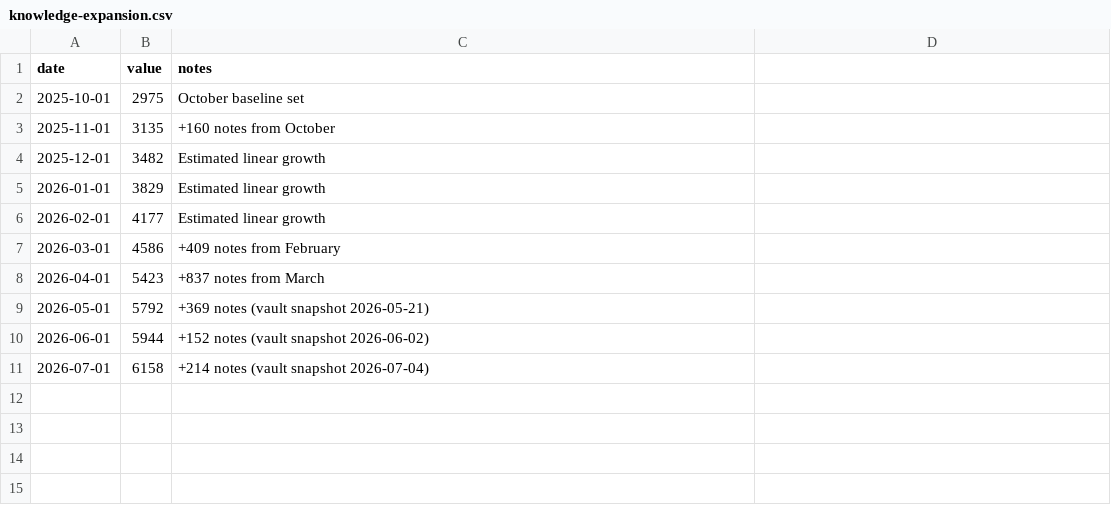
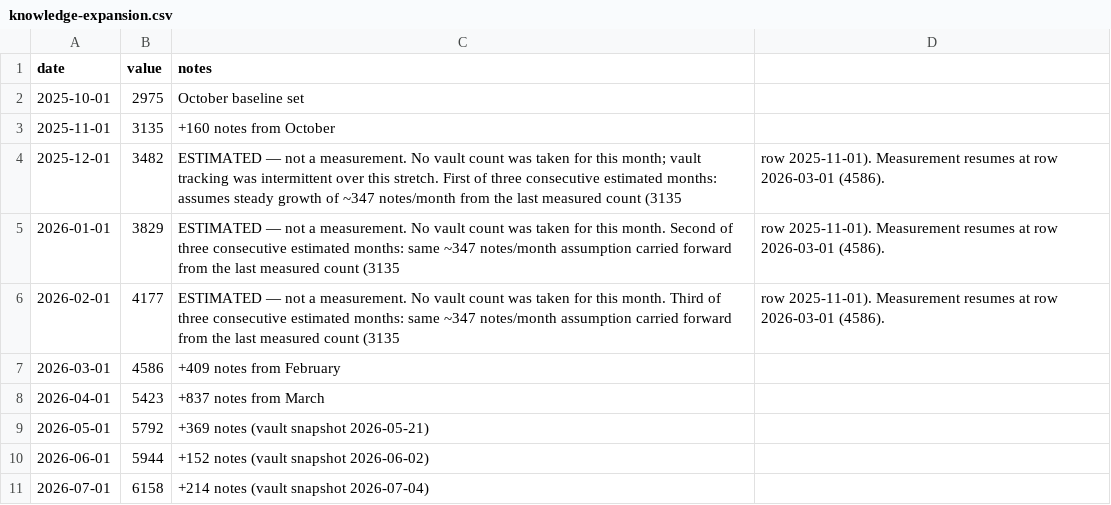
Before and after one commit to kmikeym/mike-fred, a CSV file: data/knowledge-expansion.csv, drawn as a sheet.

```diff
--- a/data/knowledge-expansion.csv
+++ b/data/knowledge-expansion.csv
@@ -3,5 +3,5 @@ date,value,notes
 2025-11-01,3135,+160 notes from October
-2025-12-01,3482,Estimated linear growth
-2026-01-01,3829,Estimated linear growth
-2026-02-01,4177,Estimated linear growth
+2025-12-01,3482,ESTIMATED — not a measurement. No vault count was taken for this month; vault tracking was intermittent over this stretch. First of three consecutive estimated months: assumes steady growth of ~347 notes/month from the last measured count (3135, row 2025-11-01). Measurement resumes at row 2026-03-01 (4586).
+2026-01-01,3829,ESTIMATED — not a measurement. No vault count was taken for this month. Second of three consecutive estimated months: same ~347 notes/month assumption carried forward from the last measured count (3135, row 2025-11-01). Measurement resumes at row 2026-03-01 (4586).
+2026-02-01,4177,ESTIMATED — not a measurement. No vault count was taken for this month. Third of three consecutive estimated months: same ~347 notes/month assumption carried forward from the last measured count (3135, row 2025-11-01). Measurement resumes at row 2026-03-01 (4586).
 2026-03-01,4586,+409 notes from February
```
Also changed, not shown: data/social-capital.csv, 2 other files.
